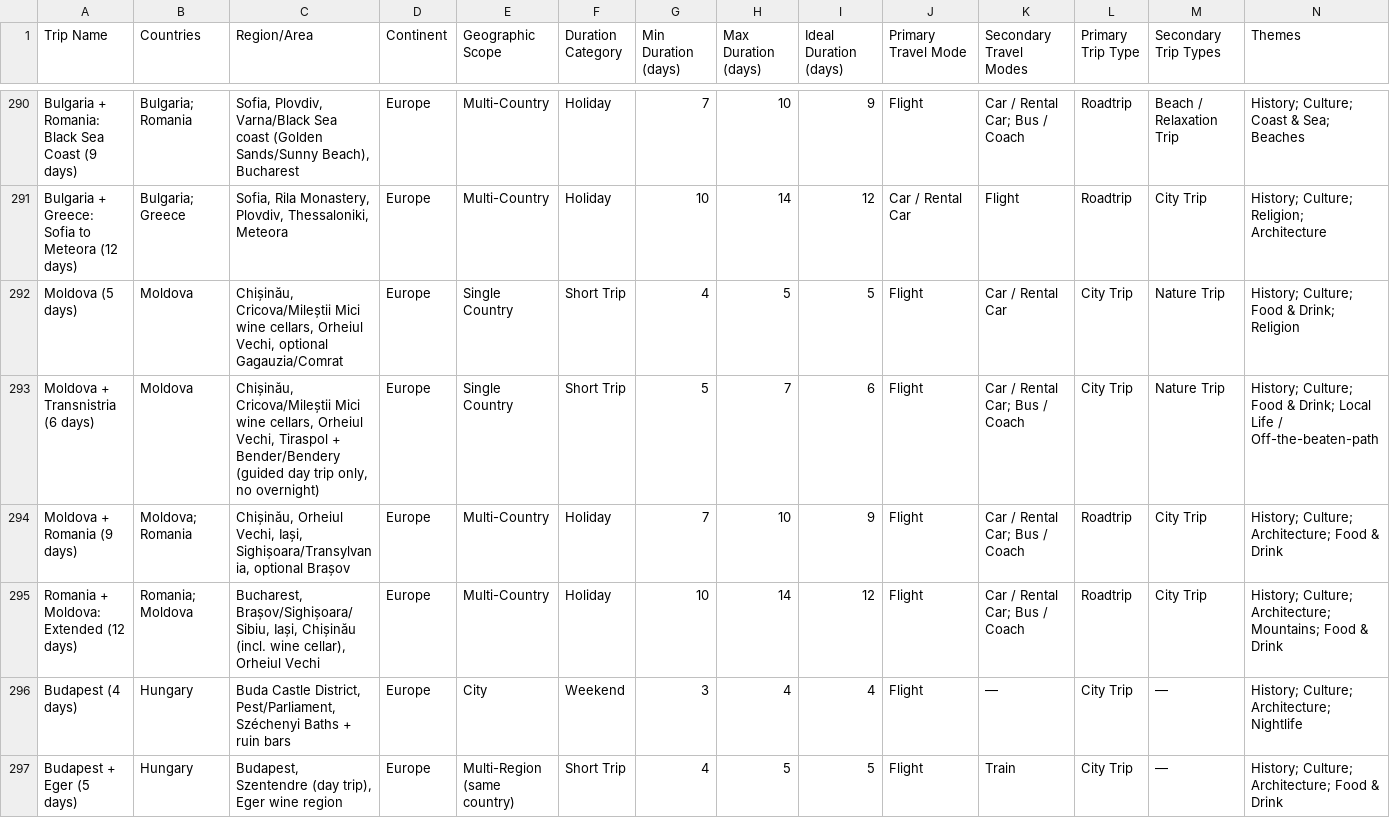
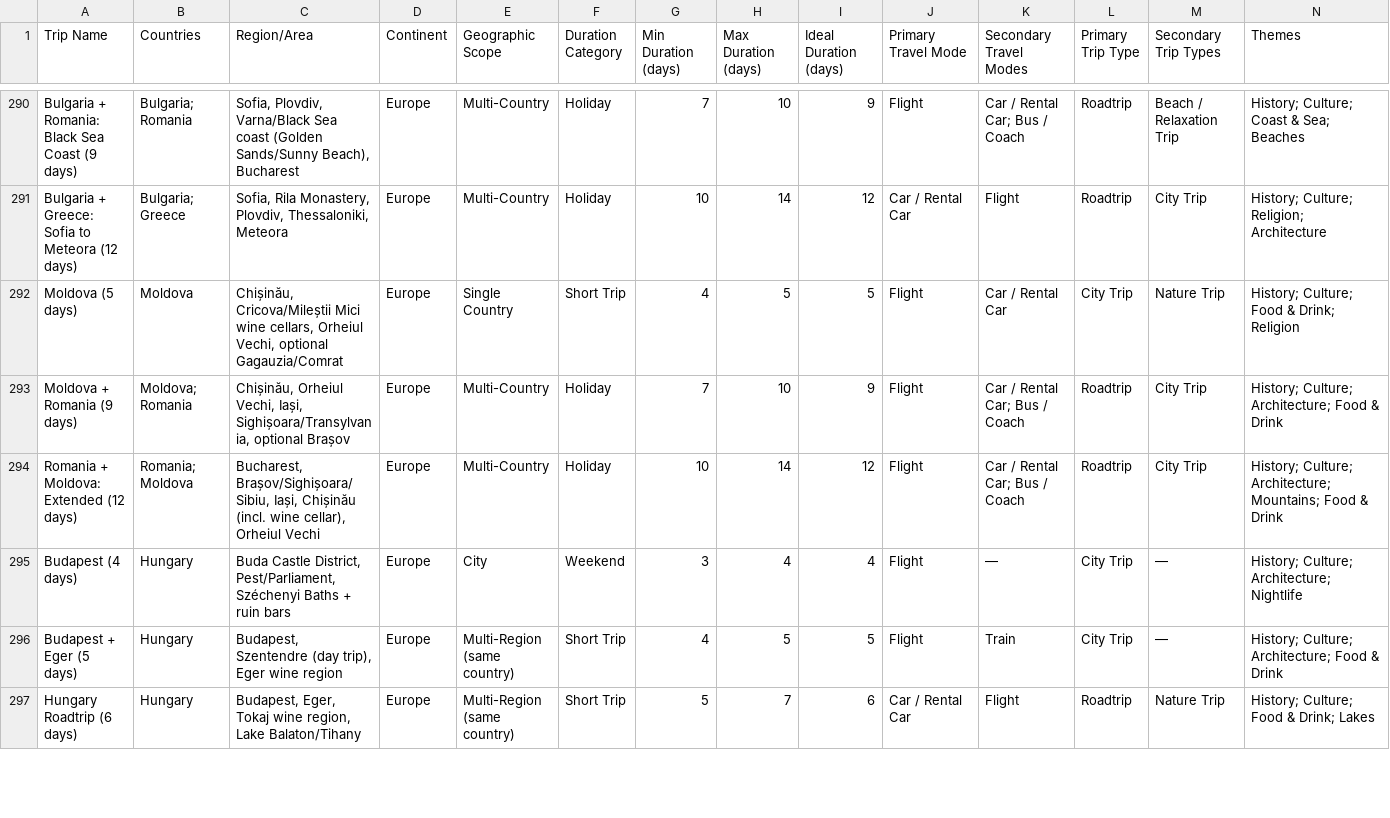
Before and after one commit to YWarmelink/YourAtlas, a CSV file: TRIP_DATABASE.csv, drawn as a sheet; only a part is shown, gaps mark what is left out; the shorter side is filled out with more unchanged rows; rows hold the shown columns only; the diff names each change by its address in the sheet, - before the commit and + after, or states it on an @@ line.

```diff
--- a/TRIP_DATABASE.csv
+++ b/TRIP_DATABASE.csv
-row 293: Moldova + Transnistria (6 days) | Moldova | Chișinău, Cricova/Mileștii Mici wine cellars, Orheiul Vechi, Tiraspol + Bender/Bendery (guided day trip only, no overnight) | Europe | Single Country | Short Trip | 5 | 7 | 6 | Flight | Car / Rental Car; Bus / Coach | City Trip | Nature Trip | History; Culture; Food & Drink; Local Life / Off-the-beaten-path
```
Also changed, not shown: 18 other files.
